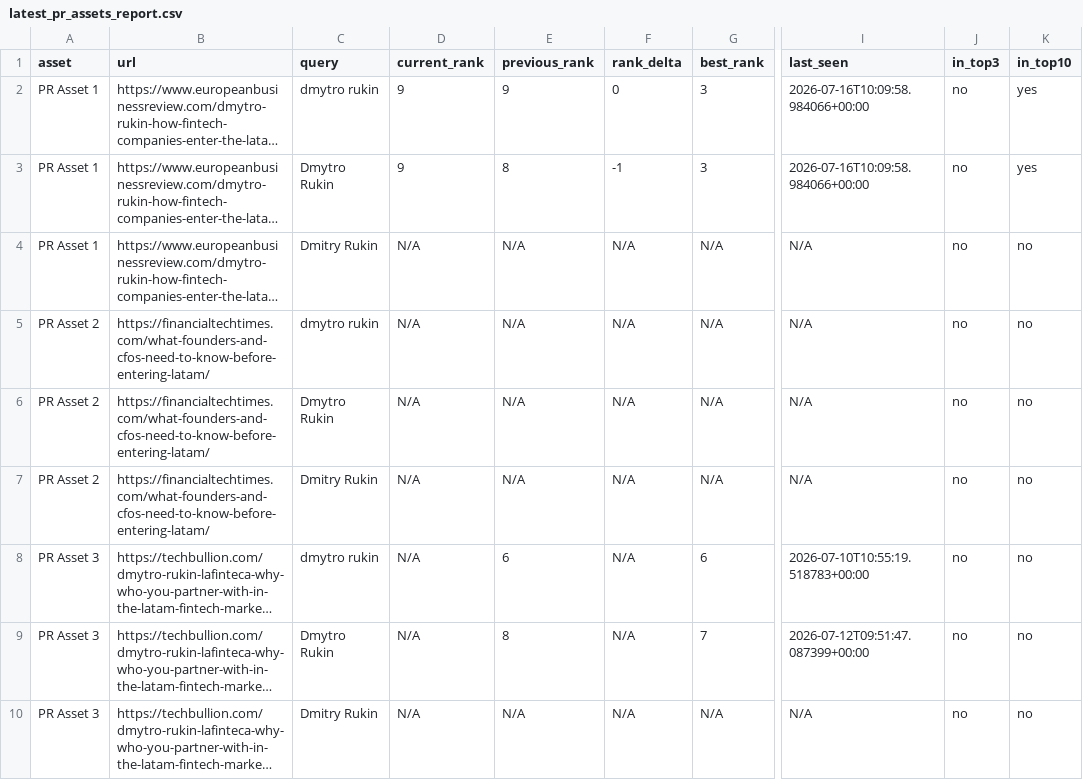
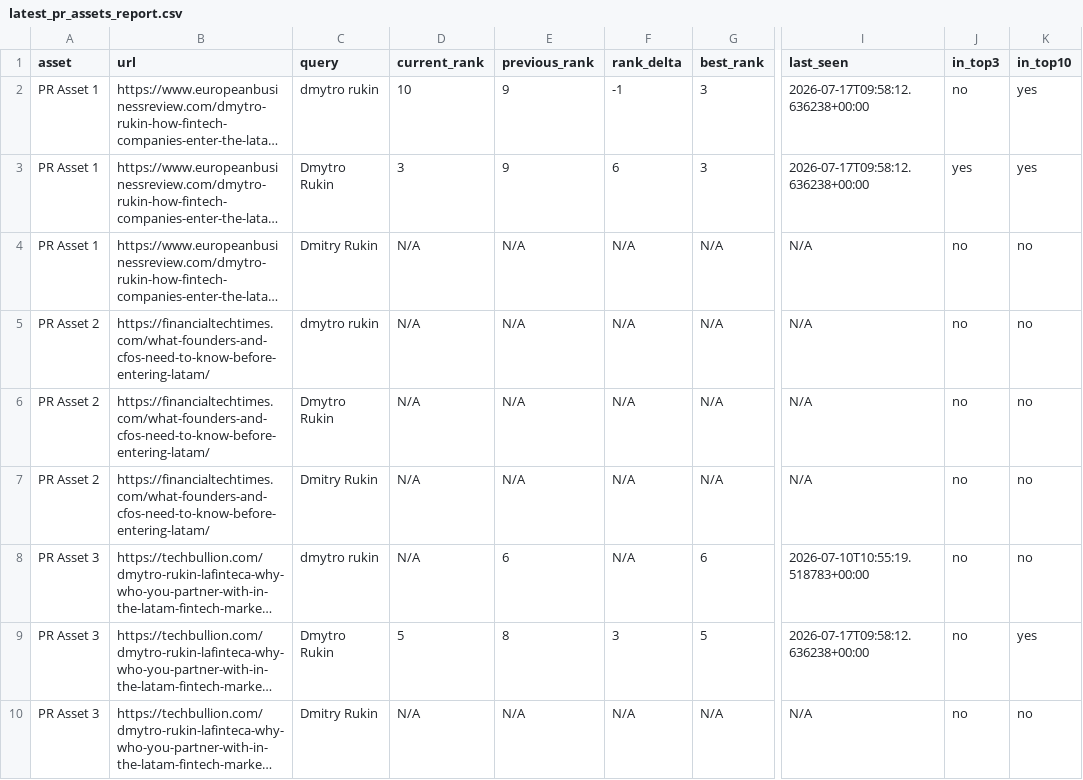
Before and after one commit to evgeniy-zelenyiy/serp-monitor-D, a CSV file: reports/pr_assets/latest_pr_assets_report.csv, drawn as a sheet; only a part is shown, gaps mark what is left out; long unchanged cells end in …; the diff names each change by its address in the sheet, - before the commit and + after, or states it on an @@ line.

```diff
--- a/reports/pr_assets/latest_pr_assets_report.csv
+++ b/reports/pr_assets/latest_pr_assets_report.csv
-D2 (current_rank): 9
+D2 (current_rank): 10
-F2 (rank_delta): 0
+F2 (rank_delta): -1
-I2:I3 (last_seen): 2026-07-16T10:09:58.984066+00:00
+I2:I3 (last_seen): 2026-07-17T09:58:12.636238+00:00
-D3 (current_rank): 9
+D3 (current_rank): 3
-E3 (previous_rank): 8
+E3 (previous_rank): 9
-F3 (rank_delta): -1
+F3 (rank_delta): 6
-J3 (in_top3): no
+J3 (in_top3): yes
-D9 (current_rank): N/A
+D9 (current_rank): 5
-F9 (rank_delta): N/A
+F9 (rank_delta): 3
-G9 (best_rank): 7
+G9 (best_rank): 5
-I9 (last_seen): 2026-07-12T09:51:47.087399+00:00
+I9 (last_seen): 2026-07-17T09:58:12.636238+00:00
-K9 (in_top10): no
+K9 (in_top10): yes
```
Also changed, not shown: docs/reports/pr_visibility/latest_pr_visibility_report.csv, reports/pr_visibility/latest_pr_visibility_report.csv, 10 other files.
